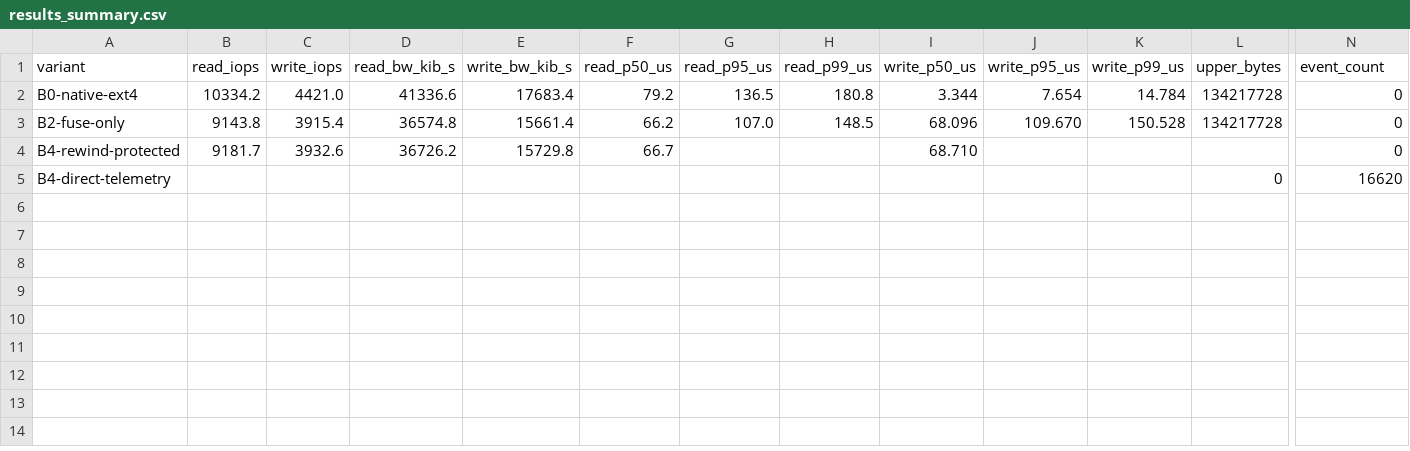
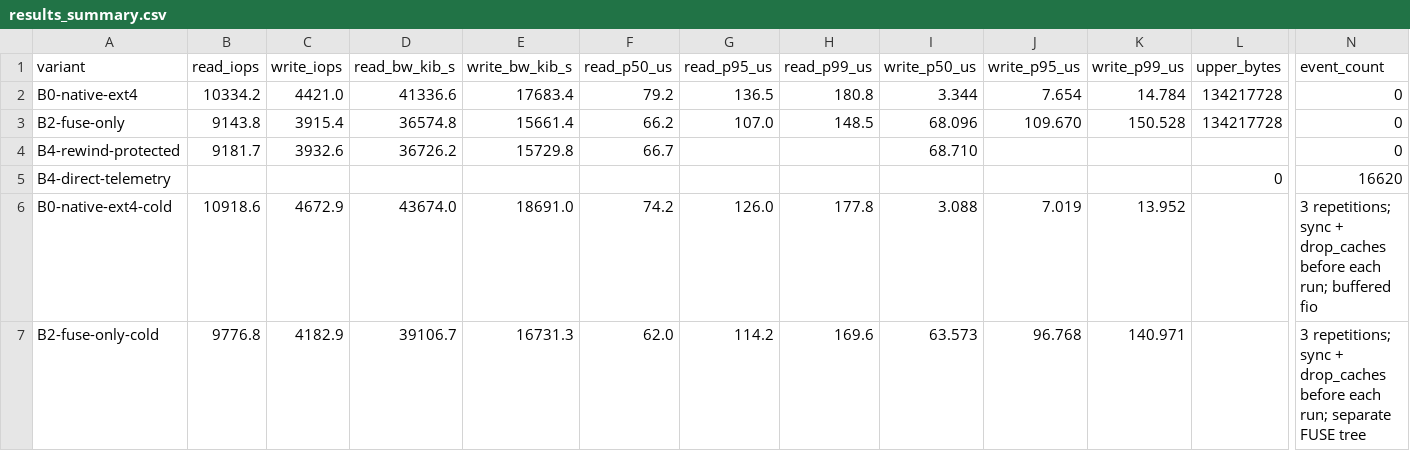
Before and after one commit to cmlonder/rewind-bpf, a CSV file: benchmarks/results_summary.csv, drawn as a sheet; only a part is shown, gaps mark what is left out; rows hold the shown columns only; the diff names each change by its address in the sheet, - before the commit and + after, or states it on an @@ line.

Commit message:
bench: record cold cache comparison

```diff
--- a/benchmarks/results_summary.csv
+++ b/benchmarks/results_summary.csv
+row 6: B0-native-ext4-cold | 10918.6 | 4672.9 | 43674.0 | 18691.0 | 74.2 | 126.0 | 177.8 | 3.088 | 7.019 | 13.952 |  | 3 repetitions; sync + drop_caches before each run; buffered fio
+row 7: B2-fuse-only-cold | 9776.8 | 4182.9 | 39106.7 | 16731.3 | 62.0 | 114.2 | 169.6 | 63.573 | 96.768 | 140.971 |  | 3 repetitions; sync + drop_caches before each run; separate FUSE tree
```
Also changed, not shown: 2 other files.
